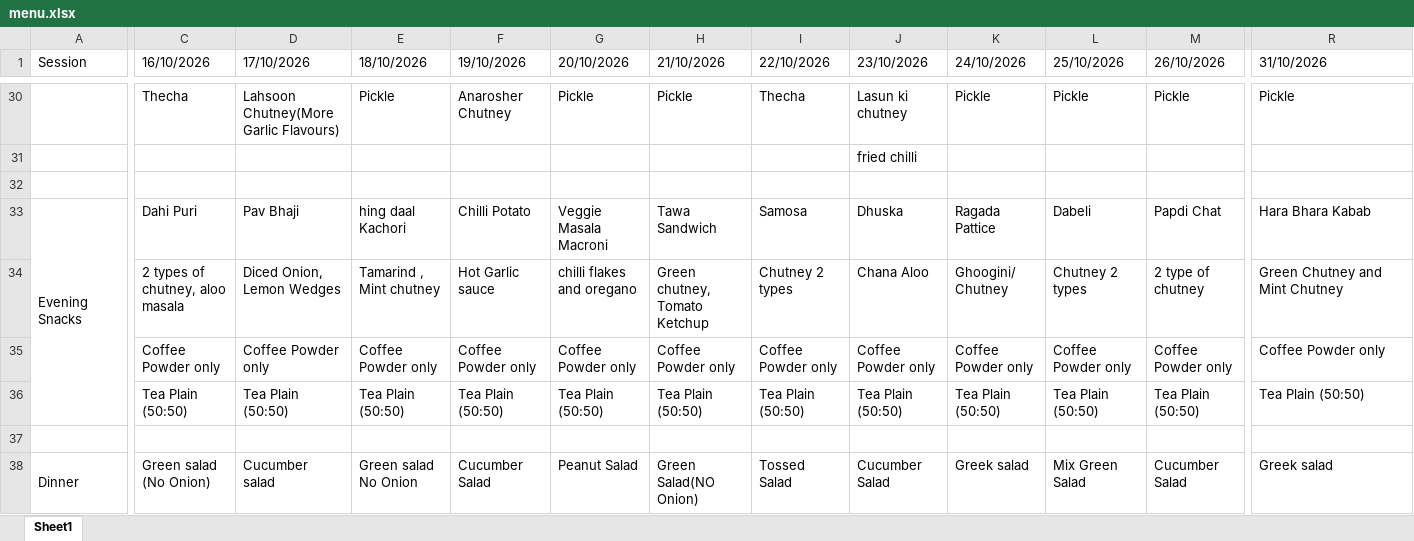
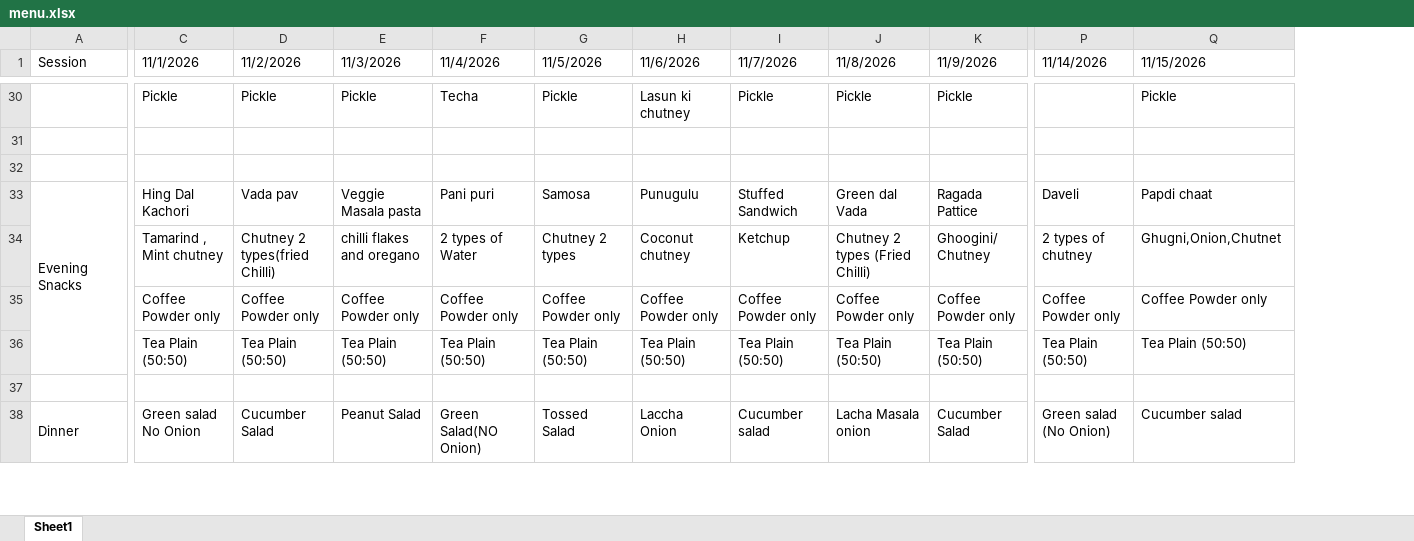
Before and after one commit to Mak1226/menu, an Excel workbook: source/menu.xlsx, sheet Sheet1, drawn as a sheet; only a part is shown, gaps mark what is left out; values as stored, in another font and other column widths than the file's, no cell formats; charts and pictures not drawn; removed rows and columns are numbered as before the commit, all else as after; rows hold the shown columns only; the diff covers the shown part only; the diff names each change by its address in the sheet, - before the commit and + after, or states it on an @@ line.

Commit message:
Update menu

```diff
--- a/source/menu.xlsx (sheet Sheet1)
+++ b/source/menu.xlsx (sheet Sheet1)
-column C (16/10/2026), row 30: Thecha; rows 33-38: Dahi Puri | 2 types of chutney, aloo masala | Coffee Powder only | Tea Plain (50:50) |  | Green salad (No Onion)
-column D (17/10/2026), row 30: Lahsoon Chutney(More Garlic Flavours); rows 33-38: Pav Bhaji | Diced Onion, Lemon Wedges | Coffee Powder only | Tea Plain (50:50) |  | Cucumber salad
+column P (11/14/2026), rows 33-38: Daveli | 2 types of chutney | Coffee Powder only | Tea Plain (50:50) |  | Green salad (No Onion)
-C1: 18/10/2026
+C1: 11/1/2026
-D1: 19/10/2026
+D1: 11/2/2026
-E1: 20/10/2026
+E1: 11/3/2026
-F1: 21/10/2026
+F1: 11/4/2026
-G1: 22/10/2026
+G1: 11/5/2026
-H1: 23/10/2026
+H1: 11/6/2026
-I1: 24/10/2026
+I1: 11/7/2026
-J1: 25/10/2026
+J1: 11/8/2026
-K1: 26/10/2026
+K1: 11/9/2026
-Q1: 31/10/2026
+Q1: 11/15/2026
-D30 (11/2/2026): Anarosher Chutney
+D30 (11/2/2026): Pickle
-F30 (11/4/2026): Pickle
+F30 (11/4/2026): Techa
-G30 (11/5/2026): Thecha
+G30 (11/5/2026): Pickle
-row 31:  |  |  |  |  |  |  |  | fried chilli
+row 32: (empty)
-C33 (11/1/2026): hing daal Kachori
+C33 (11/1/2026): Hing Dal Kachori
-D33 (11/2/2026): Chilli Potato
+D33 (11/2/2026): Vada pav
-E33 (11/3/2026): Veggie Masala Macroni
+E33 (11/3/2026): Veggie Masala pasta
-F33 (11/4/2026): Tawa Sandwich
+F33 (11/4/2026): Pani puri
-H33 (11/6/2026): Dhuska
+H33 (11/6/2026): Punugulu
-I33 (11/7/2026): Ragada Pattice
+I33 (11/7/2026): Stuffed Sandwich
-J33 (11/8/2026): Dabeli
+J33 (11/8/2026): Green dal Vada
-K33 (11/9/2026): Papdi Chat
+K33 (11/9/2026): Ragada Pattice
-Q33 (11/15/2026): Hara Bhara Kabab
+Q33 (11/15/2026): Papdi chaat
-D34 (11/2/2026): Hot Garlic sauce
+D34 (11/2/2026): Chutney 2 types(fried Chilli)
-F34 (11/4/2026): Green chutney, Tomato Ketchup
+F34 (11/4/2026): 2 types of Water
-H34 (11/6/2026): Chana Aloo
+H34 (11/6/2026): Coconut chutney
-I34 (11/7/2026): Ghoogini/ Chutney
+I34 (11/7/2026): Ketchup
-J34 (11/8/2026): Chutney 2 types
+J34 (11/8/2026): Chutney 2 types (Fried Chilli)
-K34 (11/9/2026): 2 type of chutney
+K34 (11/9/2026): Ghoogini/ Chutney
-Q34 (11/15/2026): Green Chutney and Mint Chutney
+Q34 (11/15/2026): Ghugni,Onion,Chutnet
-H38 (11/6/2026): Cucumber Salad
+H38 (11/6/2026): Laccha Onion
-I38 (11/7/2026): Greek salad
+I38 (11/7/2026): Cucumber salad
-J38 (11/8/2026): Mix Green Salad
+J38 (11/8/2026): Lacha Masala onion
-Q38 (11/15/2026): Greek salad
+Q38 (11/15/2026): Cucumber salad
```
Also changed, not shown: 11 added rows, 11 removed rows, 94 edited cells and merged cells elsewhere in this sheet, cell formats, charts or pictures, 1 other file.
